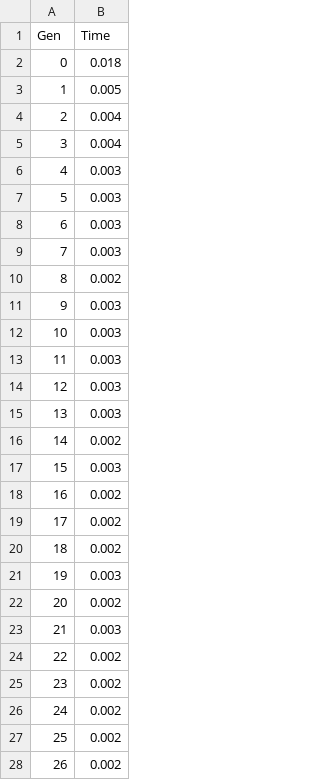
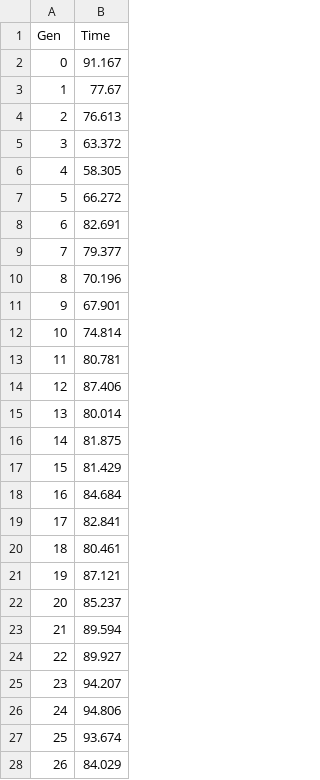
Before and after one commit to Biboy-al/baseline-489, a CSV file: src/project489/job.4.time.csv, drawn as a sheet; only a part is shown; the diff covers the shown part only.

```diff
--- a/src/project489/job.4.time.csv
+++ b/src/project489/job.4.time.csv
@@ -1,28 +1,28 @@
 Gen,Time
-0,0.018
-1,0.005
-2,0.004
-3,0.004
-4,0.003
-5,0.003
-6,0.003
-7,0.003
-8,0.002
-9,0.003
-10,0.003
-11,0.003
-12,0.003
-13,0.003
-14,0.002
-15,0.003
-16,0.002
-17,0.002
-18,0.002
-19,0.003
-20,0.002
-21,0.003
-22,0.002
-23,0.002
-24,0.002
-25,0.002
-26,0.002
+0,91.167
+1,77.67
+2,76.613
+3,63.372
+4,58.305
+5,66.272
+6,82.691
+7,79.377
+8,70.196
+9,67.901
+10,74.814
+11,80.781
+12,87.406
+13,80.014
+14,81.875
+15,81.429
+16,84.684
+17,82.841
+18,80.461
+19,87.121
+20,85.237
+21,89.594
+22,89.927
+23,94.207
+24,94.806
+25,93.674
+26,84.029
```
Also changed, not shown: 23 edited cells elsewhere in this file, 4 other files.
